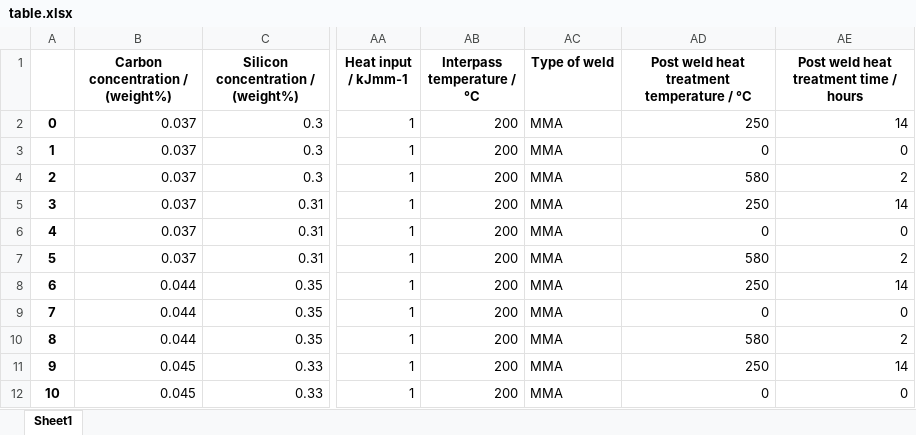
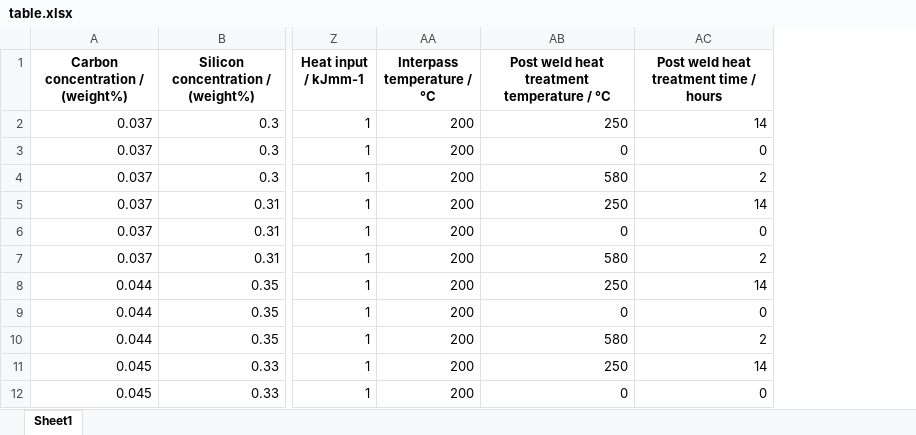
Before and after one commit to MatteoDebart/apprAuto-projet, an Excel workbook: table.xlsx, sheet Sheet1, drawn as a sheet; only a part is shown, gaps mark what is left out; values as stored, in another font and other column widths than the file's, no borders; the diff names each change by its address in the sheet, - before the commit and + after, or states it on an @@ line.

Commit message:
fix plot_completeness_vs_corr & create new dataset

```diff
--- a/table.xlsx (sheet Sheet1)
+++ b/table.xlsx (sheet Sheet1)
-column A, rows 2-12: 0 | 1 | 2 | 3 | 4 | 5 | 6 | 7 | 8 | 9 | 10
-column AC (Type of weld), rows 2-12: all MMA
```
Also changed, not shown: 4 other files.
